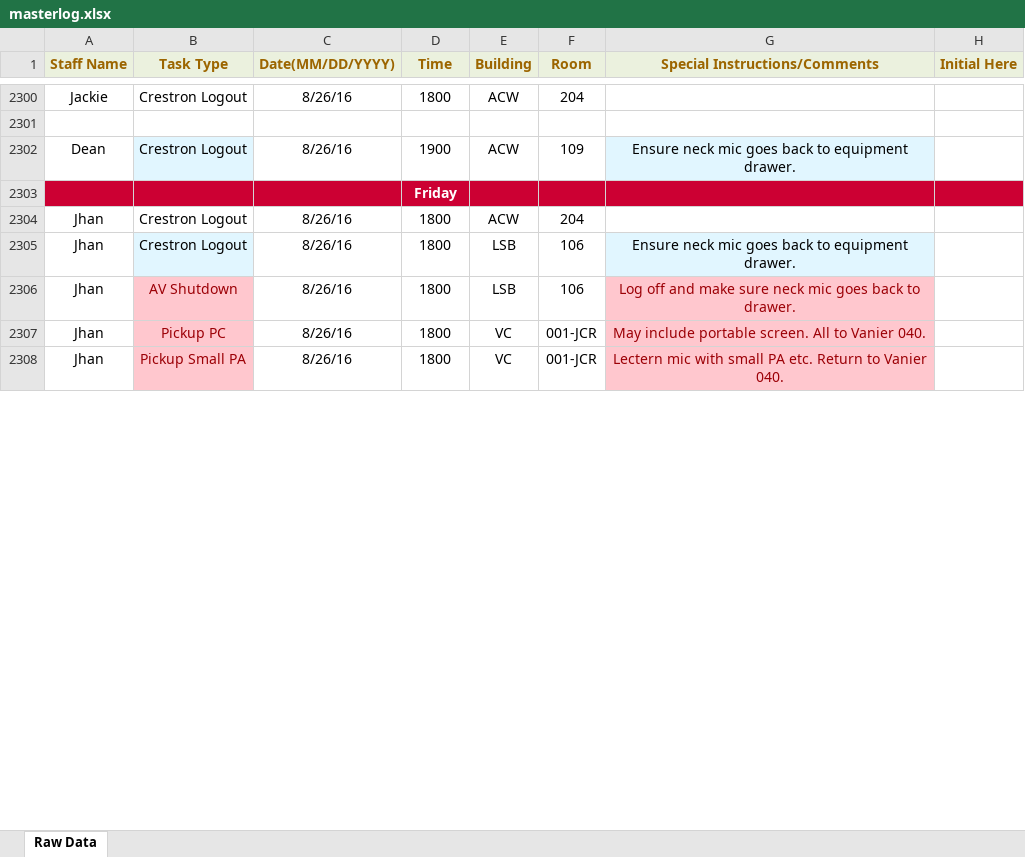
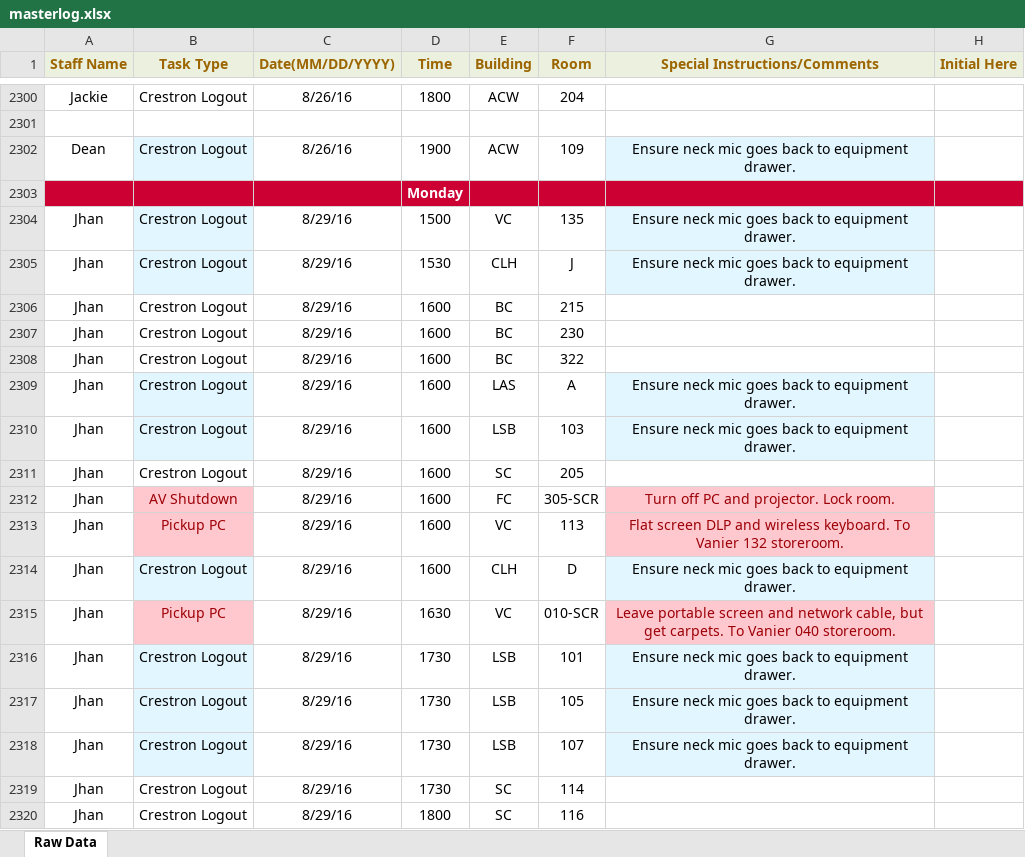
Before and after one commit to jhanperera/ClassOpsLogCreator, an Excel workbook: CLASSOPS/masterlog.xlsx, sheet Raw Data, drawn as a sheet; only a part is shown, gaps mark what is left out; values as stored, in another font and other column widths than the file's, no borders; addresses are those after the commit; the diff covers the shown part only; the diff names each change by its address in the sheet, - before the commit and + after, or states it on an @@ line.

```diff
--- a/CLASSOPS/masterlog.xlsx (sheet Raw Data)
+++ b/CLASSOPS/masterlog.xlsx (sheet Raw Data)
-D2303 (Time): Friday
+D2303 (Time): Monday
+row 2304: Jhan | Crestron Logout | 8/29/16 | 1500 | VC | 135 | Ensure neck mic goes back to equipment drawer.
+row 2305: Jhan | Crestron Logout | 8/29/16 | 1530 | CLH | J | Ensure neck mic goes back to equipment drawer.
-C2306 (Date(MM/DD/YYYY)): 8/26/16
+C2306 (Date(MM/DD/YYYY)): 8/29/16
-D2306 (Time): 1800
+D2306 (Time): 1600
-E2306 (Building): ACW
+E2306 (Building): BC
-F2306 (Room): 204
+F2306 (Room): 215
+row 2307: Jhan | Crestron Logout | 8/29/16 | 1600 | BC | 230
+row 2308: Jhan | Crestron Logout | 8/29/16 | 1600 | BC | 322
+row 2309: Jhan | Crestron Logout | 8/29/16 | 1600 | LAS | A | Ensure neck mic goes back to equipment drawer.
-C2310 (Date(MM/DD/YYYY)): 8/26/16
+C2310 (Date(MM/DD/YYYY)): 8/29/16
-D2310 (Time): 1800
+D2310 (Time): 1600
-F2310 (Room): 106
+F2310 (Room): 103
+row 2311: Jhan | Crestron Logout | 8/29/16 | 1600 | SC | 205
-C2312:C2313 (Date(MM/DD/YYYY)): 8/26/16
+C2312:C2313 (Date(MM/DD/YYYY)): 8/29/16
-D2312:D2313 (Time): 1800
+D2312:D2313 (Time): 1600
-E2312 (Building): LSB
+E2312 (Building): FC
-F2312 (Room): 106
+F2312 (Room): 305-SCR
-G2312 (Special Instructions/Comments): Log off and make sure neck mic goes back to drawer.
+G2312 (Special Instructions/Comments): Turn off PC and projector. Lock room.
-F2313 (Room): 001-JCR
+F2313 (Room): 113
-G2313 (Special Instructions/Comments): May include portable screen. All to Vanier 040.
+G2313 (Special Instructions/Comments): Flat screen DLP and wireless keyboard. To Vanier 132 storeroom.
+row 2314: Jhan | Crestron Logout | 8/29/16 | 1600 | CLH | D | Ensure neck mic goes back to equipment drawer.
-B2315 (Task Type): Pickup Small PA
+B2315 (Task Type): Pickup PC
-C2315 (Date(MM/DD/YYYY)): 8/26/16
+C2315 (Date(MM/DD/YYYY)): 8/29/16
-D2315 (Time): 1800
+D2315 (Time): 1630
-F2315 (Room): 001-JCR
+F2315 (Room): 010-SCR
-G2315 (Special Instructions/Comments): Lectern mic with small PA etc. Return to Vanier 040.
+G2315 (Special Instructions/Comments): Leave portable screen and network cable, but get carpets. To Vanier 040 storeroom.
+row 2316: Jhan | Crestron Logout | 8/29/16 | 1730 | LSB | 101 | Ensure neck mic goes back to equipment drawer.
+row 2317: Jhan | Crestron Logout | 8/29/16 | 1730 | LSB | 105 | Ensure neck mic goes back to equipment drawer.
+row 2318: Jhan | Crestron Logout | 8/29/16 | 1730 | LSB | 107 | Ensure neck mic goes back to equipment drawer.
+row 2319: Jhan | Crestron Logout | 8/29/16 | 1730 | SC | 114
+row 2320: Jhan | Crestron Logout | 8/29/16 | 1800 | SC | 116
```
Also changed, not shown: 53 added rows and 4 edited cells elsewhere in this sheet, CLASSOPS/Derek/Derek's Log.xlsx, CLASSOPS/Raul/Raul's Log.xlsx, 10 other files.
